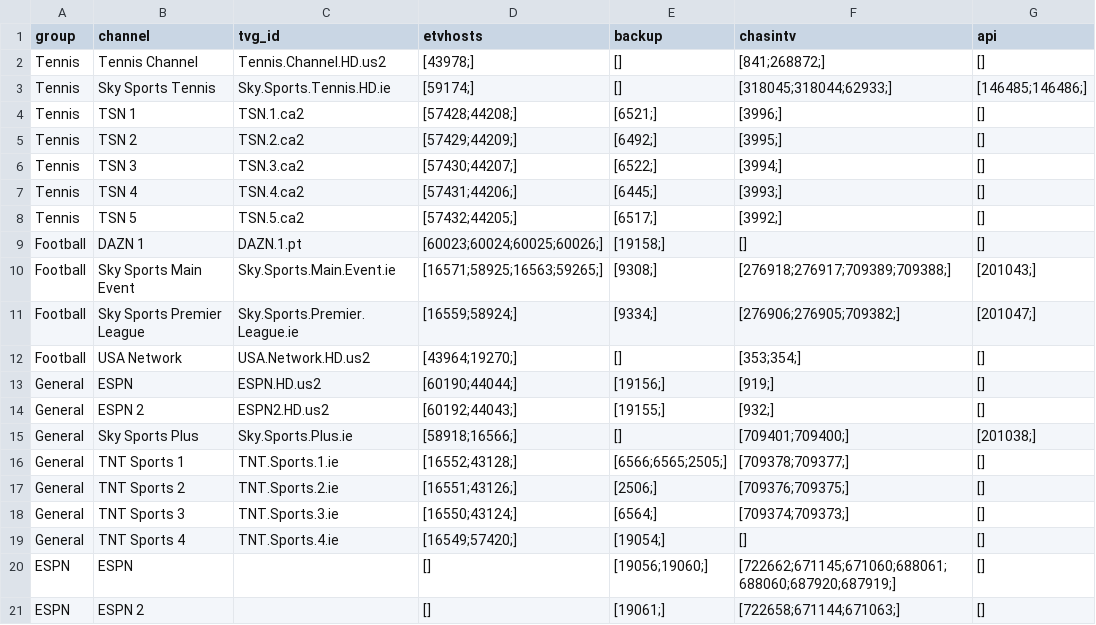
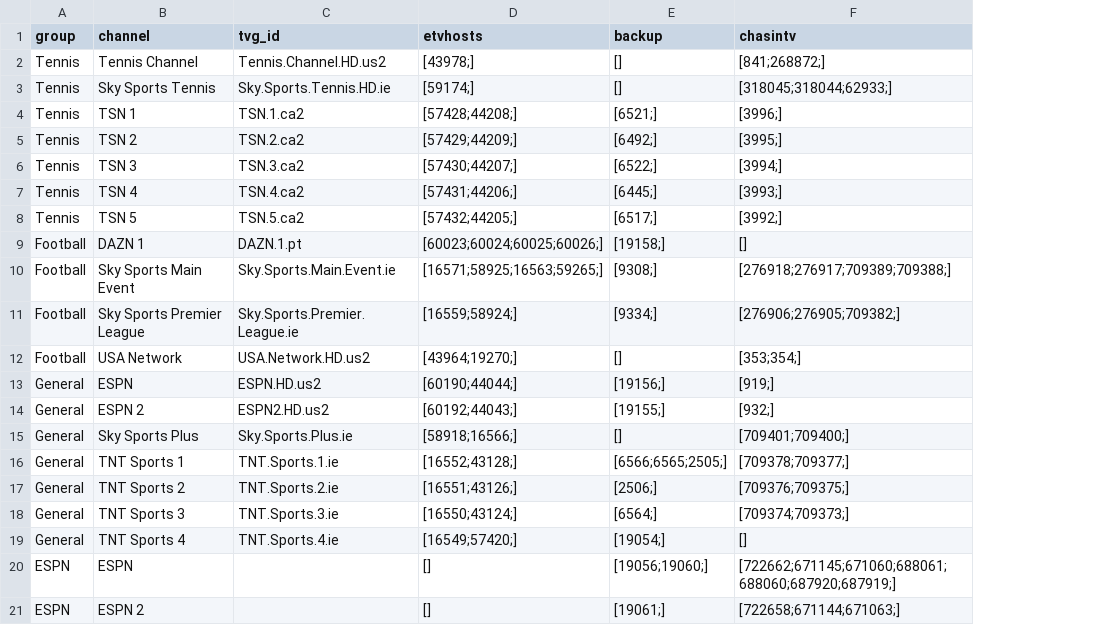
Before and after one commit to lamtung16/HashFunction, a CSV file: channels.csv, drawn as a sheet; the diff names each change by its address in the sheet, - before the commit and + after, or states it on an @@ line.

```diff
--- a/channels.csv
+++ b/channels.csv
-column G (api), rows 2-21: [] | [146485;146486;] | [] | [] | [] | [] | [] | [] | [201043;] | [201047;] | [] | [] | [] | [201038;] | [] | [] | [] | [] | [] | []
```
Also changed, not shown: sources.csv, 1 other file.
